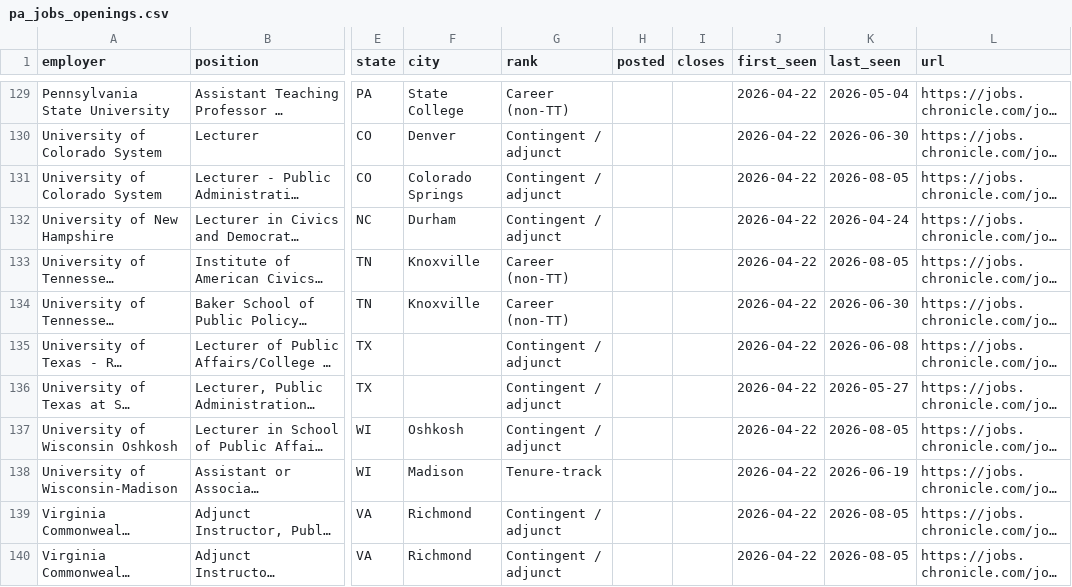
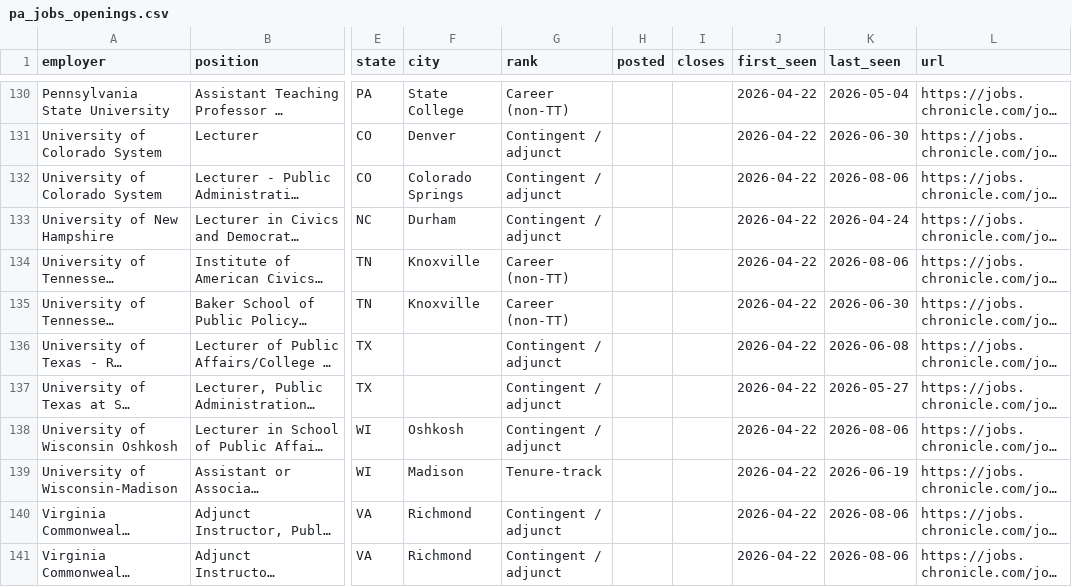
Before and after one commit to scottlangford2/scott_langford, a CSV file: files/pa_jobs_openings.csv, drawn as a sheet; only a part is shown, gaps mark what is left out; long unchanged cells end in …; addresses are those after the commit; the diff covers the shown part only; the diff names each change by its address in the sheet, - before the commit and + after, or states it on an @@ line.

```diff
--- a/files/pa_jobs_openings.csv
+++ b/files/pa_jobs_openings.csv
-K132 (last_seen): 2026-08-05
+K132 (last_seen): 2026-08-06
-K134 (last_seen): 2026-08-05
+K134 (last_seen): 2026-08-06
-K138 (last_seen): 2026-08-05
+K138 (last_seen): 2026-08-06
-K140:K141 (last_seen): 2026-08-05
+K140:K141 (last_seen): 2026-08-06
```
Also changed, not shown: 1 added row and 58 edited cells elsewhere in this file, 2 other files.
